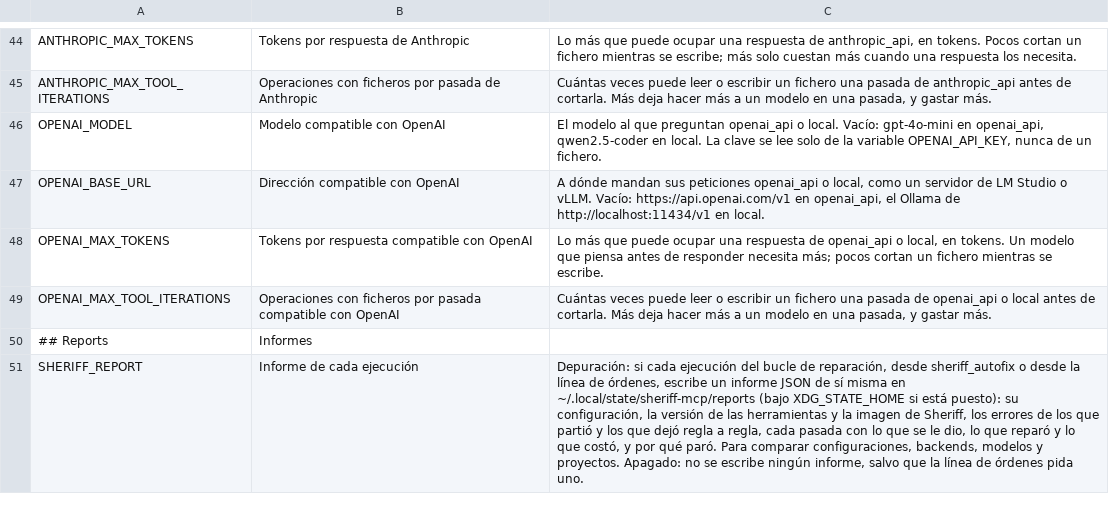
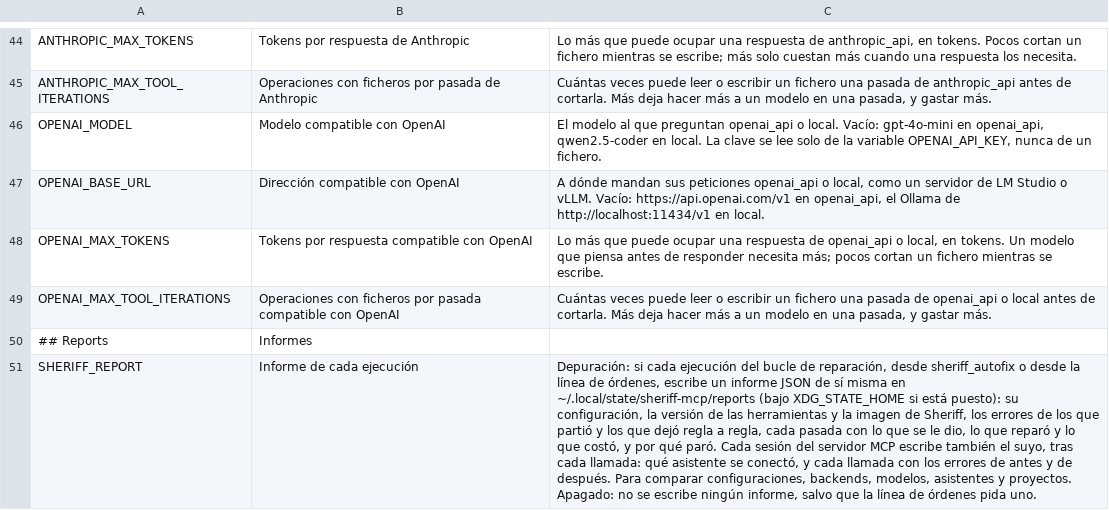
Before and after one commit to kaizten/sheriff-mcp-server, a TSV file: sheriff-mcp-java/src/main/resources/settings-page-es.tsv, drawn as a sheet; only a part is shown, gaps mark what is left out; the diff names each change by its address in the sheet, - before the commit and + after, or states it on an @@ line.

Commit message:
Every session of the MCP server can report itself too
With SHERIFF_REPORT=1 the server writes
~/.local/state/sheriff-mcp/reports/session-<when>-<project>.json, so the
same task done by two assistants can be compared. It holds the client,
from the name and version its initialize gives (JsonRpcServer.onClient),
this jar's version, Sheriff's image and the project, and every call: its
tool and arguments, its time, whether it failed, and the analyses it
made rule by rule (SheriffRunner.reportingTo), before and after for a
repair (Tools.call closes each). Totals add up the calls by tool, the
failed ones, their time, the errors the first analysis found and the
last analysis of each component. It is rewritten whole after every call,
as Codex stops the server without letting it end. A model's tokens are
not in it: the server does not see them.

--compare-reports reads sessions too and compares them apart: by client
and project, the mean of its sessions, and by session; --csv adds
sessions.csv.

scripts/e2e.sh scenario 23 runs a session with a named client: the
report is written, names the client and its call's errors, and the
comparison reads it.

```diff
--- a/sheriff-mcp-java/src/main/resources/settings-page-es.tsv
+++ b/sheriff-mcp-java/src/main/resources/settings-page-es.tsv
-C51: …qué paró. Para comparar configuraciones, backends, modelos y proyectos.…
+C51: …qué paró. Cada sesión del servidor MCP escribe también el suyo, tras cada llamada: qué asistente se conectó, y cada llamada con los errores de antes y de después. Para comparar configuraciones, backends, modelos, asistentes y proyectos.…
```
Also changed, not shown: sheriff-mcp-java/src/main/resources/settings.tsv, 20 other files.
